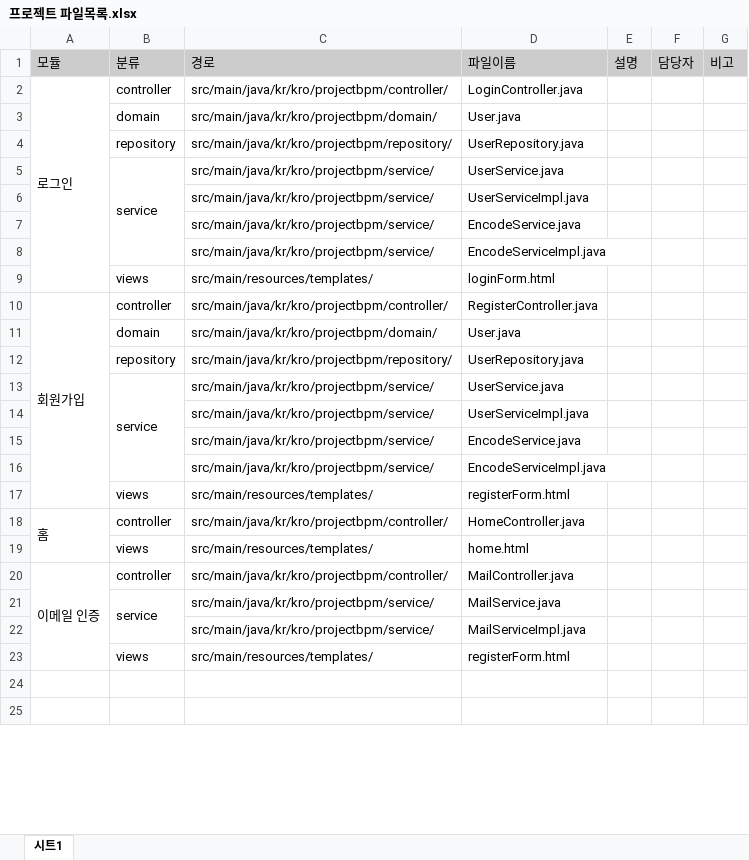
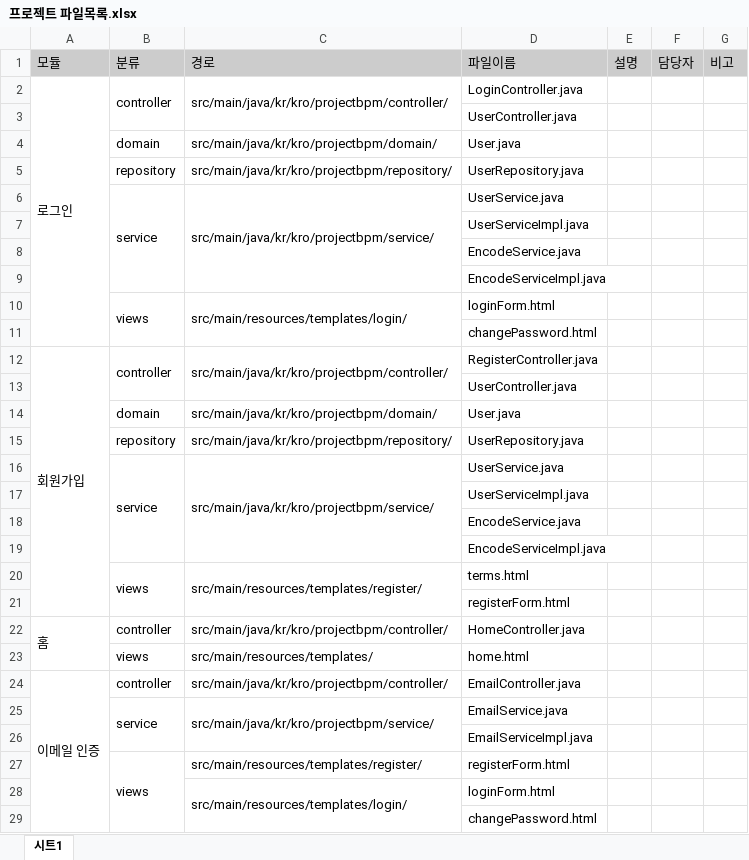
Before and after one commit to rlatjwls7882/ProjectBPM, an Excel workbook: 프로젝트 파일목록.xlsx, sheet 시트1, drawn as a sheet; only a part is shown; the shorter side is filled out with more unchanged rows; values as stored, in another font and other column widths than the file's, no borders; removed rows and columns are numbered as before the commit, all else as after; the diff covers the shown part only; the diff names each change by its address in the sheet, - before the commit and + after, or states it on an @@ line.

```diff
--- a/프로젝트 파일목록.xlsx (sheet 시트1)
+++ b/프로젝트 파일목록.xlsx (sheet 시트1)
+B2:B3 merged
+C2:C3 merged
+row 3:  |  |  | UserController.java
+C6:C9 merged
-C7:C9: src/main/java/kr/kro/projectbpm/service/
+C7:C9: (empty)
+B10:B11 merged
-C10: src/main/resources/templates/
+C10: src/main/resources/templates/login/
+C10:C11 merged
+row 11:  |  |  | changePassword.html
+B12:B13 merged
+C12:C13 merged
+row 13:  |  |  | UserController.java
+C16:C19 merged
-C17:C19: src/main/java/kr/kro/projectbpm/service/
+C17:C19: (empty)
+B20:B21 merged
-C20: src/main/resources/templates/
+C20: src/main/resources/templates/register/
+C20:C21 merged
-D20: registerForm.html
+D20: terms.html
+row 21:  |  |  | registerForm.html
-D24: MailController.java
+D24: EmailController.java
+C25:C26 merged
-D25: MailService.java
+D25: EmailService.java
-row 22:  |  | src/main/java/kr/kro/projectbpm/service/ | MailServiceImpl.java
+row 26:  |  |  | EmailServiceImpl.java
+B27:B29 merged
-C27: src/main/resources/templates/
+C27: src/main/resources/templates/register/
+row 28:  |  | src/main/resources/templates/login/ | loginForm.html
+row 29:  |  |  | changePassword.html
```
Also changed, not shown: 2 added rows elsewhere in this sheet, 24 other files.
